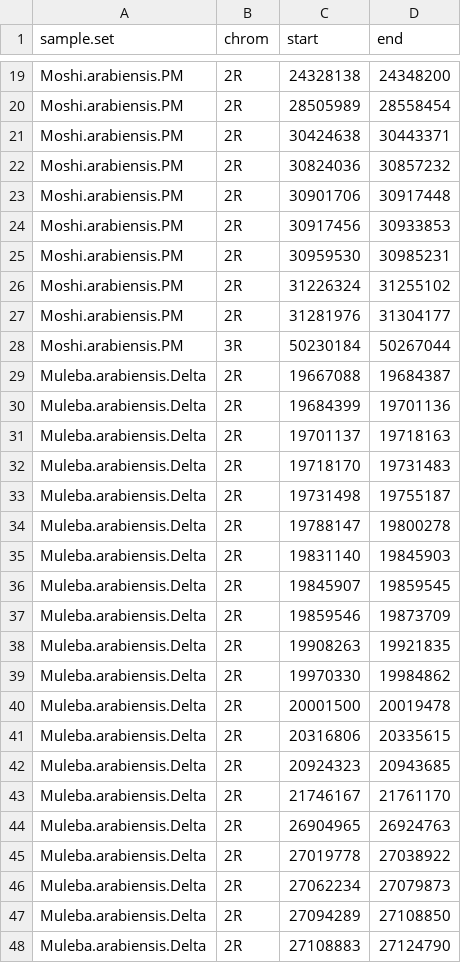
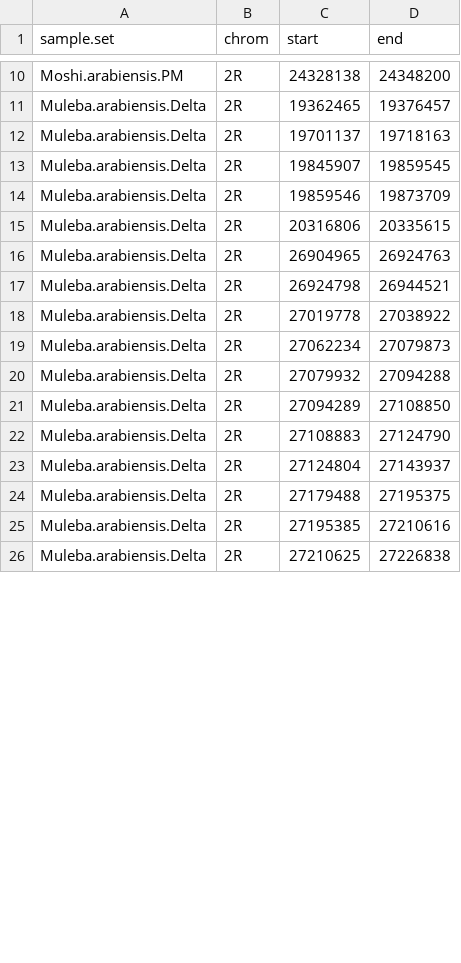
Before and after one commit to vigg-lstm/GAARD_east, a CSV file: supplementary/supplementary_implicated_regions/implicated_regions_table_h12.csv, drawn as a sheet; only a part is shown, gaps mark what is left out; the shorter side is filled out with more unchanged rows; removed rows and columns are numbered as before the commit, all else as after; the diff covers the shown part only; the diff names each change by its address in the sheet, - before the commit and + after, or states it on an @@ line.

```diff
--- a/supplementary/supplementary_implicated_regions/implicated_regions_table_h12.csv
+++ b/supplementary/supplementary_implicated_regions/implicated_regions_table_h12.csv
-row 20: Moshi.arabiensis.PM | 2R | 28505989 | 28558454
-row 21: Moshi.arabiensis.PM | 2R | 30424638 | 30443371
-row 22: Moshi.arabiensis.PM | 2R | 30824036 | 30857232
-row 23: Moshi.arabiensis.PM | 2R | 30901706 | 30917448
-row 24: Moshi.arabiensis.PM | 2R | 30917456 | 30933853
-row 25: Moshi.arabiensis.PM | 2R | 30959530 | 30985231
-row 26: Moshi.arabiensis.PM | 2R | 31226324 | 31255102
-row 27: Moshi.arabiensis.PM | 2R | 31281976 | 31304177
-row 28: Moshi.arabiensis.PM | 3R | 50230184 | 50267044
-C11 (start): 19667088
+C11 (start): 19362465
-D11 (end): 19684387
+D11 (end): 19376457
-row 30: Muleba.arabiensis.Delta | 2R | 19684399 | 19701136
-row 32: Muleba.arabiensis.Delta | 2R | 19718170 | 19731483
-row 33: Muleba.arabiensis.Delta | 2R | 19731498 | 19755187
-row 34: Muleba.arabiensis.Delta | 2R | 19788147 | 19800278
-row 35: Muleba.arabiensis.Delta | 2R | 19831140 | 19845903
-row 38: Muleba.arabiensis.Delta | 2R | 19908263 | 19921835
-row 39: Muleba.arabiensis.Delta | 2R | 19970330 | 19984862
-row 40: Muleba.arabiensis.Delta | 2R | 20001500 | 20019478
-row 42: Muleba.arabiensis.Delta | 2R | 20924323 | 20943685
-row 43: Muleba.arabiensis.Delta | 2R | 21746167 | 21761170
+row 17: Muleba.arabiensis.Delta | 2R | 26924798 | 26944521
+row 20: Muleba.arabiensis.Delta | 2R | 27079932 | 27094288
```
Also changed, not shown: 3 added rows, 10 removed rows and 2 edited cells elsewhere in this file, supplementary/supplementary_implicated_regions/full_implicated_genes_table.csv, supplementary/supplementary_implicated_regions/implicated_genes_table_Moshi_arabiensis_Delta.csv, 17 other files.
